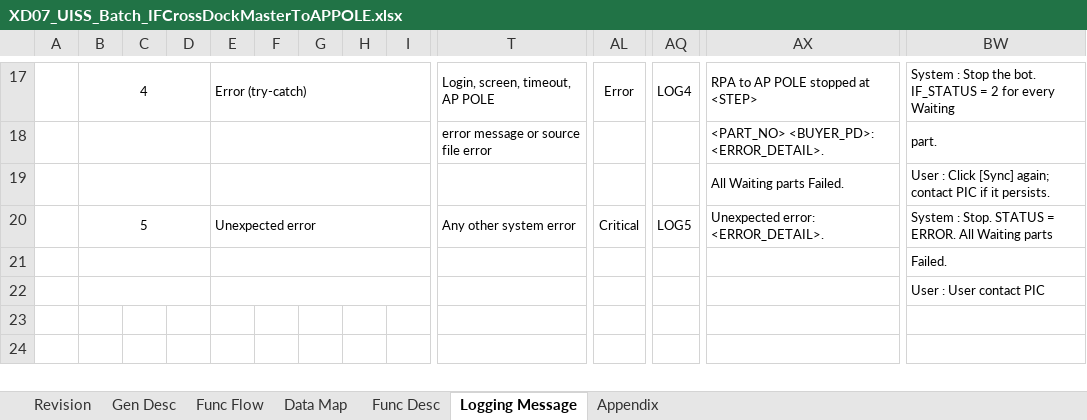
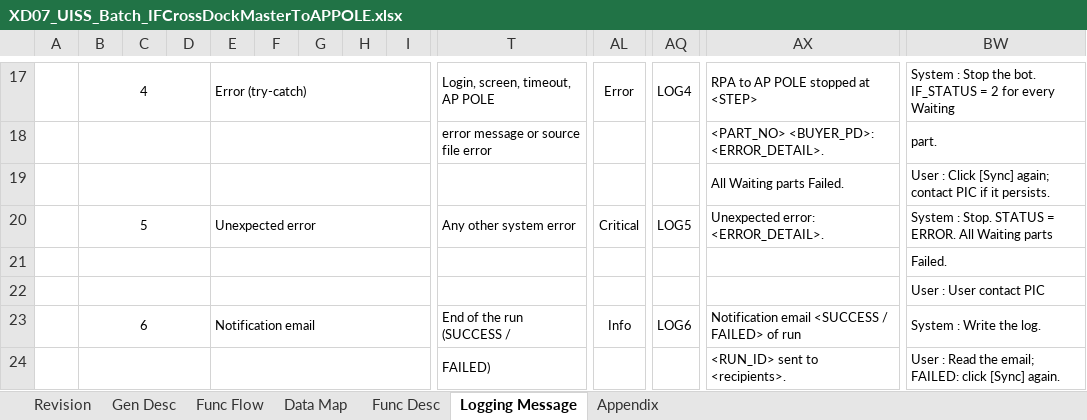
Before and after one commit to ivanrayhannn/crossdockpoc, an Excel workbook: deliverables/function_list_v2/uiss/XD07_UISS_Batch_IFCrossDockMasterToAPPOLE.xlsx, sheet Logging Message, drawn as a sheet; only a part is shown, gaps mark what is left out; values as stored, in another font and other column widths than the file's, no borders; rows hold the shown columns only; the diff names each change by its address in the sheet, - before the commit and + after, or states it on an @@ line.

```diff
--- a/deliverables/function_list_v2/uiss/XD07_UISS_Batch_IFCrossDockMasterToAPPOLE.xlsx (sheet Logging Message)
+++ b/deliverables/function_list_v2/uiss/XD07_UISS_Batch_IFCrossDockMasterToAPPOLE.xlsx (sheet Logging Message)
+row 23:  | 6 |  |  | Notification email |  |  |  |  | End of the run (SUCCESS / | Info | LOG6 | Notification email <SUCCESS / FAILED> of run | System : Write the log.
+row 24:  |  |  |  |  |  |  |  |  | FAILED) |  |  | <RUN_ID> sent to <recipients>. | User : Read the email; FAILED: click [Sync] again.
```
Also changed, not shown: sheet Func Desc, sheet Data Map, sheet Revision, deliverables/function_list_v2/uiss/XD06_UISS_Batch_IFCrossDockMasterToGTOPAS.xlsx, 8 other files.
